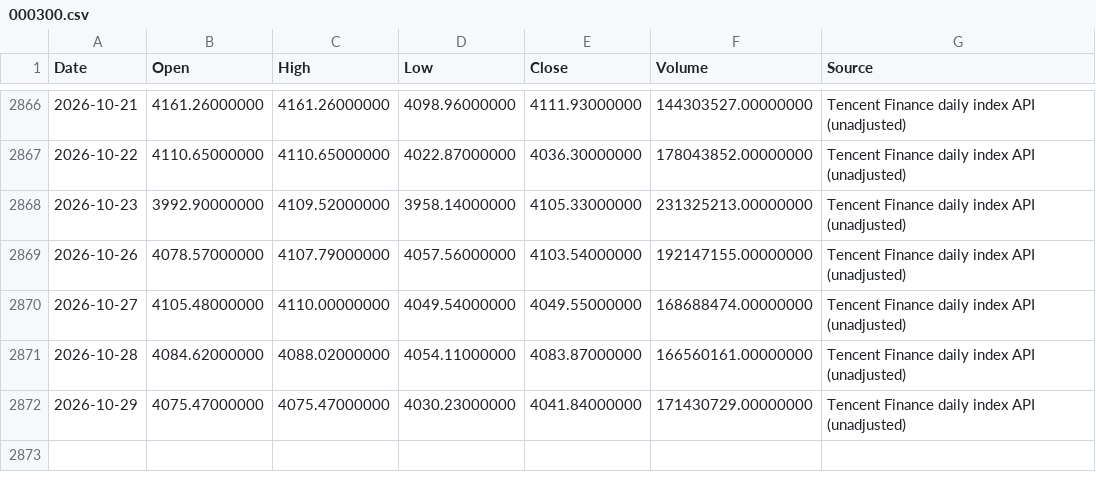
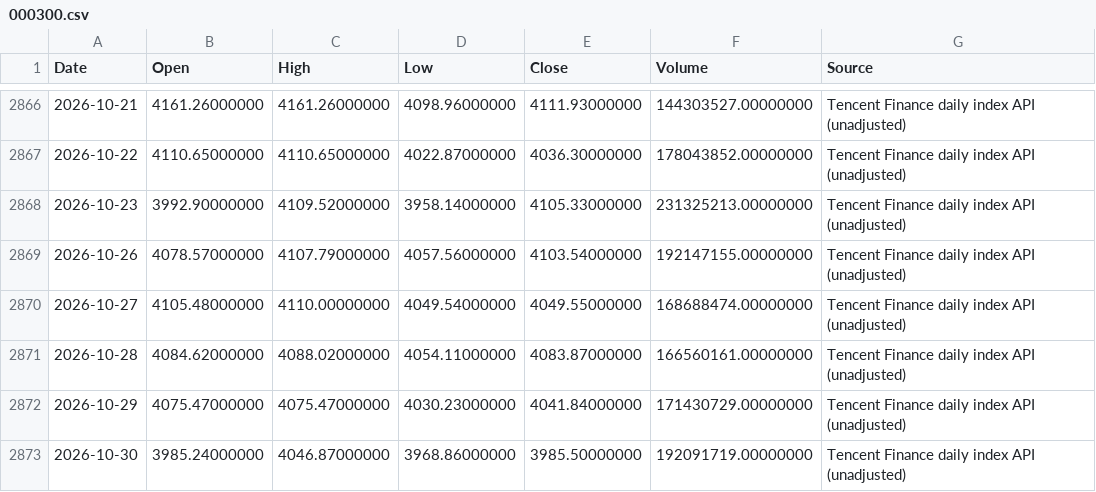
Before and after one commit to RebekahLllimx/quant-trading-ai, a CSV file: data/task7/raw/000300.csv, drawn as a sheet; only a part is shown, gaps mark what is left out.

```diff
--- a/data/task7/raw/000300.csv
+++ b/data/task7/raw/000300.csv
@@ -2872 +2872,2 @@
 2026-10-29,4075.47000000,4075.47000000,4030.23000000,4041.84000000,171430729.00000000,Tencent Finance daily index API (unadjusted)
+2026-10-30,3985.24000000,4046.87000000,3968.86000000,3985.50000000,192091719.00000000,Tencent Finance daily index API (unadjusted)
```
Also changed, not shown: data/task7/processed/strategy_a_daily.csv, data/task7/processed/strategy_b_daily.csv, 21 other files.
